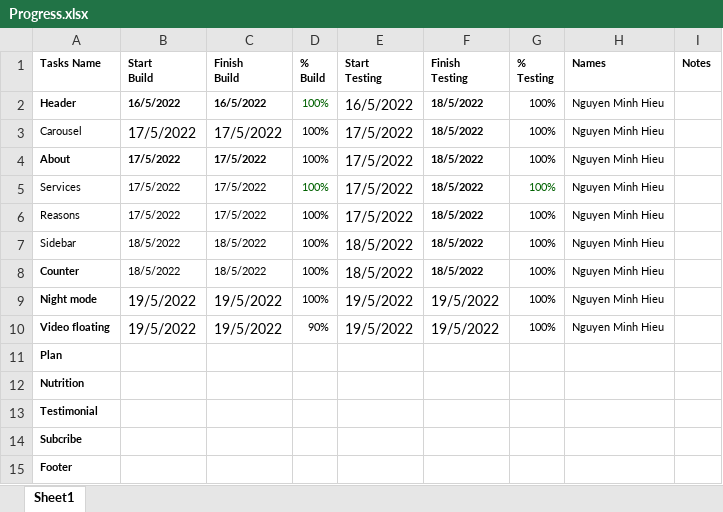
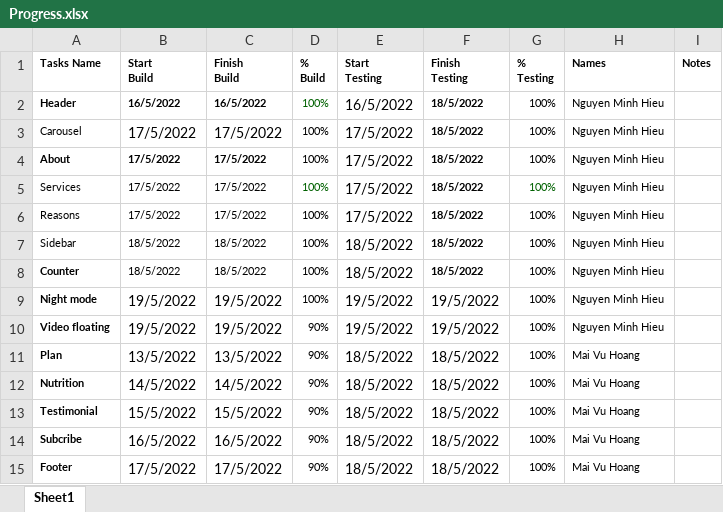
Before and after one commit to hieunm1810/Pooch_Care-project, an Excel workbook: Progress.xlsx, sheet Sheet1, drawn as a sheet; values as stored, in another font and other column widths than the file's, no borders; the diff names each change by its address in the sheet, - before the commit and + after, or states it on an @@ line.

Commit message:
excel

```diff
--- a/Progress.xlsx (sheet Sheet1)
+++ b/Progress.xlsx (sheet Sheet1)
-B11 (Start Build): (empty)
+B11 (Start Build): 13/5/2022
-C11 (Finish Build): (empty)
+C11 (Finish Build): 13/5/2022
-D11:D15 (% Build): (empty)
+D11:D15 (% Build): 90%
-E11:E15 (Start Testing): (empty)
+E11:E15 (Start Testing): 18/5/2022
-F11:F15 (Finish Testing): (empty)
+F11:F15 (Finish Testing): 18/5/2022
-G11:G15 (% Testing): (empty)
+G11:G15 (% Testing): 100%
-H11:H15 (Names): (empty)
+H11:H15 (Names): Mai Vu Hoang
-B12 (Start Build): (empty)
+B12 (Start Build): 14/5/2022
-C12 (Finish Build): (empty)
+C12 (Finish Build): 14/5/2022
-B13 (Start Build): (empty)
+B13 (Start Build): 15/5/2022
-C13 (Finish Build): (empty)
+C13 (Finish Build): 15/5/2022
-B14 (Start Build): (empty)
+B14 (Start Build): 16/5/2022
-C14 (Finish Build): (empty)
+C14 (Finish Build): 16/5/2022
-B15 (Start Build): (empty)
+B15 (Start Build): 17/5/2022
-C15 (Finish Build): (empty)
+C15 (Finish Build): 17/5/2022
```
